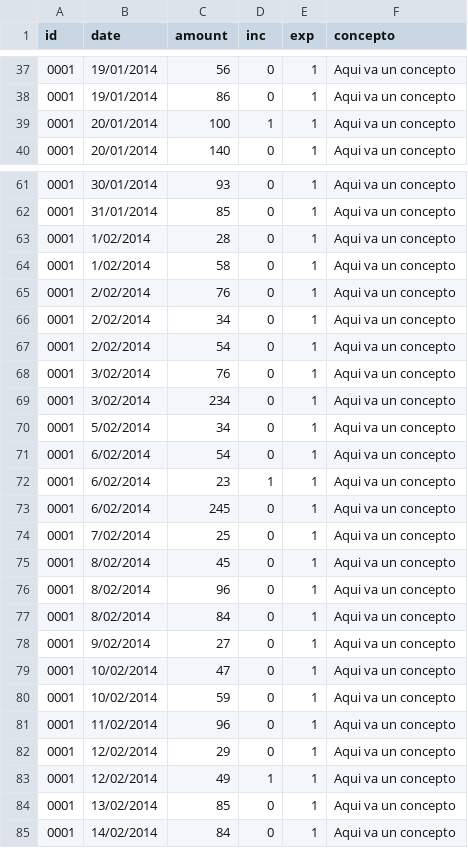
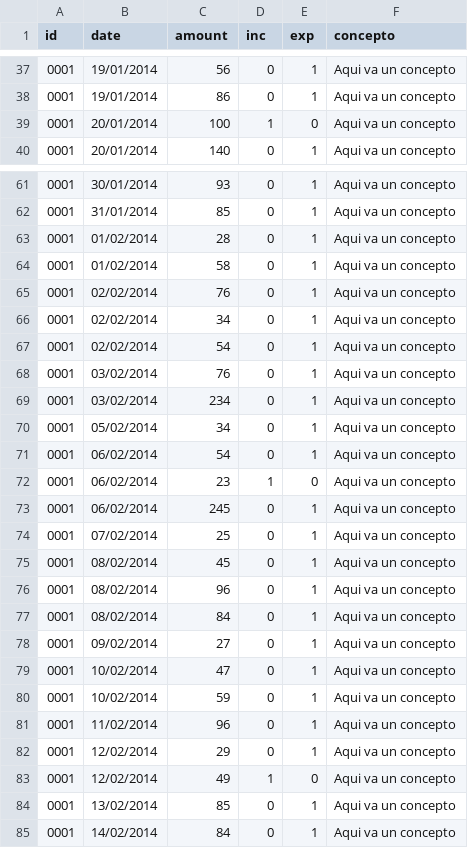
Before and after one commit to carian2996/devf, a CSV file: week2/data_nrec.csv, drawn as a sheet; only a part is shown, gaps mark what is left out; the diff covers the shown part only.

```diff
--- a/week2/data_nrec.csv
+++ b/week2/data_nrec.csv
@@ -38,3 +38,3 @@ id,date,amount,inc,exp,concepto
 0001,19/01/2014,86,0,1,Aqui va un concepto
-0001,20/01/2014,100,1,1,Aqui va un concepto
+0001,20/01/2014,100,1,0,Aqui va un concepto
 0001,20/01/2014,140,0,1,Aqui va un concepto
@@ -62,18 +62,18 @@ id,date,amount,inc,exp,concepto
 0001,31/01/2014,85,0,1,Aqui va un concepto
-0001,1/02/2014,28,0,1,Aqui va un concepto
-0001,1/02/2014,58,0,1,Aqui va un concepto
-0001,2/02/2014,76,0,1,Aqui va un concepto
-0001,2/02/2014,34,0,1,Aqui va un concepto
-0001,2/02/2014,54,0,1,Aqui va un concepto
-0001,3/02/2014,76,0,1,Aqui va un concepto
-0001,3/02/2014,234,0,1,Aqui va un concepto
-0001,5/02/2014,34,0,1,Aqui va un concepto
-0001,6/02/2014,54,0,1,Aqui va un concepto
-0001,6/02/2014,23,1,1,Aqui va un concepto
-0001,6/02/2014,245,0,1,Aqui va un concepto
-0001,7/02/2014,25,0,1,Aqui va un concepto
-0001,8/02/2014,45,0,1,Aqui va un concepto
-0001,8/02/2014,96,0,1,Aqui va un concepto
-0001,8/02/2014,84,0,1,Aqui va un concepto
-0001,9/02/2014,27,0,1,Aqui va un concepto
+0001,01/02/2014,28,0,1,Aqui va un concepto
+0001,01/02/2014,58,0,1,Aqui va un concepto
+0001,02/02/2014,76,0,1,Aqui va un concepto
+0001,02/02/2014,34,0,1,Aqui va un concepto
+0001,02/02/2014,54,0,1,Aqui va un concepto
+0001,03/02/2014,76,0,1,Aqui va un concepto
+0001,03/02/2014,234,0,1,Aqui va un concepto
+0001,05/02/2014,34,0,1,Aqui va un concepto
+0001,06/02/2014,54,0,1,Aqui va un concepto
+0001,06/02/2014,23,1,0,Aqui va un concepto
+0001,06/02/2014,245,0,1,Aqui va un concepto
+0001,07/02/2014,25,0,1,Aqui va un concepto
+0001,08/02/2014,45,0,1,Aqui va un concepto
+0001,08/02/2014,96,0,1,Aqui va un concepto
+0001,08/02/2014,84,0,1,Aqui va un concepto
+0001,09/02/2014,27,0,1,Aqui va un concepto
 0001,10/02/2014,47,0,1,Aqui va un concepto
@@ -82,3 +82,3 @@ id,date,amount,inc,exp,concepto
 0001,12/02/2014,29,0,1,Aqui va un concepto
-0001,12/02/2014,49,1,1,Aqui va un concepto
+0001,12/02/2014,49,1,0,Aqui va un concepto
 0001,13/02/2014,85,0,1,Aqui va un concepto
```
Also changed, not shown: 24 edited cells elsewhere in this file, week2/data_recu.csv, 13 other files.
